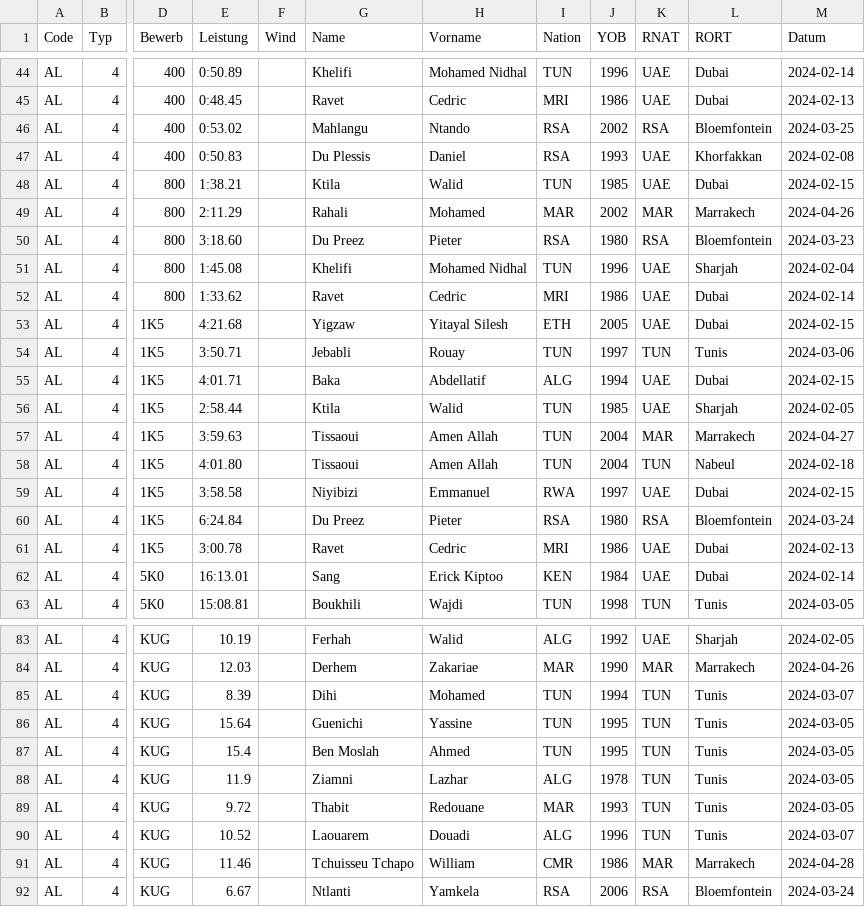
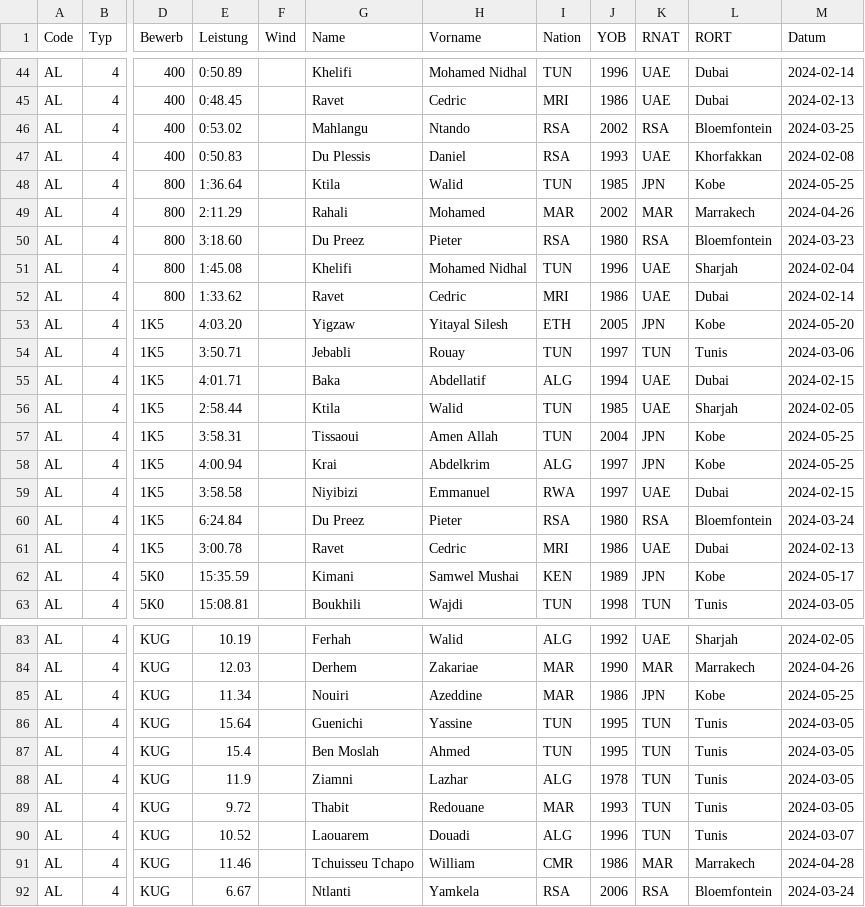
Before and after one commit to nimarion/para-records, a CSV file: leads/africa.csv, drawn as a sheet; only a part is shown, gaps mark what is left out; the diff covers the shown part only; the diff names each change by its address in the sheet, - before the commit and + after, or states it on an @@ line.

```diff
--- a/leads/africa.csv
+++ b/leads/africa.csv
-E48 (Leistung): 1:38.21
+E48 (Leistung): 1:36.64
-K48 (RNAT): UAE
+K48 (RNAT): JPN
-L48 (RORT): Dubai
+L48 (RORT): Kobe
-M48 (Datum): 2024-02-15
+M48 (Datum): 2024-05-25
-E53 (Leistung): 4:21.68
+E53 (Leistung): 4:03.20
-K53 (RNAT): UAE
+K53 (RNAT): JPN
-L53 (RORT): Dubai
+L53 (RORT): Kobe
-M53 (Datum): 2024-02-15
+M53 (Datum): 2024-05-20
-E57 (Leistung): 3:59.63
+E57 (Leistung): 3:58.31
-K57 (RNAT): MAR
+K57 (RNAT): JPN
-L57 (RORT): Marrakech
+L57 (RORT): Kobe
-M57 (Datum): 2024-04-27
+M57 (Datum): 2024-05-25
-E58 (Leistung): 4:01.80
+E58 (Leistung): 4:00.94
-G58 (Name): Tissaoui
+G58 (Name): Krai
-H58 (Vorname): Amen Allah
+H58 (Vorname): Abdelkrim
-I58 (Nation): TUN
+I58 (Nation): ALG
-J58 (YOB): 2004
+J58 (YOB): 1997
-K58 (RNAT): TUN
+K58 (RNAT): JPN
-L58 (RORT): Nabeul
+L58 (RORT): Kobe
-M58 (Datum): 2024-02-18
+M58 (Datum): 2024-05-25
-E62 (Leistung): 16:13.01
+E62 (Leistung): 15:35.59
-G62 (Name): Sang
+G62 (Name): Kimani
-H62 (Vorname): Erick Kiptoo
+H62 (Vorname): Samwel Mushai
-J62 (YOB): 1984
+J62 (YOB): 1989
-K62 (RNAT): UAE
+K62 (RNAT): JPN
-L62 (RORT): Dubai
+L62 (RORT): Kobe
-M62 (Datum): 2024-02-14
+M62 (Datum): 2024-05-17
-E85 (Leistung): 8.39
+E85 (Leistung): 11.34
-G85 (Name): Dihi
+G85 (Name): Nouiri
-H85 (Vorname): Mohamed
+H85 (Vorname): Azeddine
-I85 (Nation): TUN
+I85 (Nation): MAR
-J85 (YOB): 1994
+J85 (YOB): 1986
-K85 (RNAT): TUN
+K85 (RNAT): JPN
-L85 (RORT): Tunis
+L85 (RORT): Kobe
-M85 (Datum): 2024-03-07
+M85 (Datum): 2024-05-25
```
Also changed, not shown: 132 edited cells elsewhere in this file, leads/america.csv, leads/asia.csv, 3 other files.
